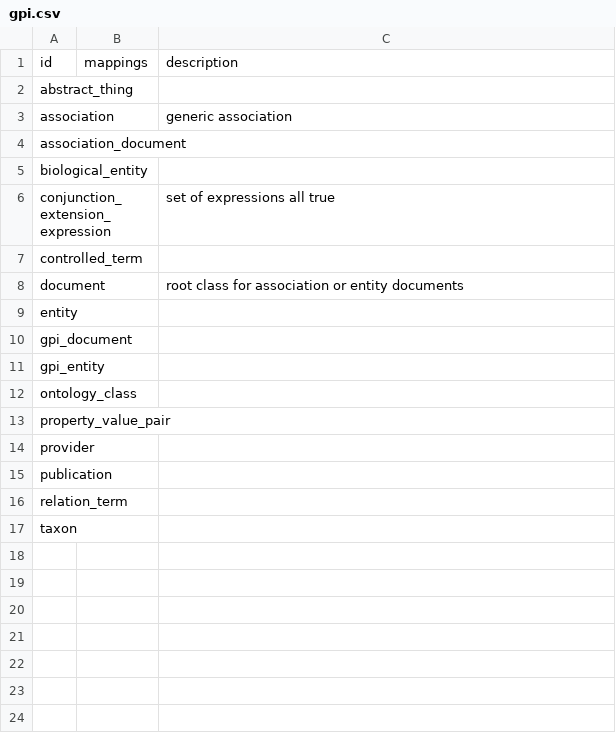
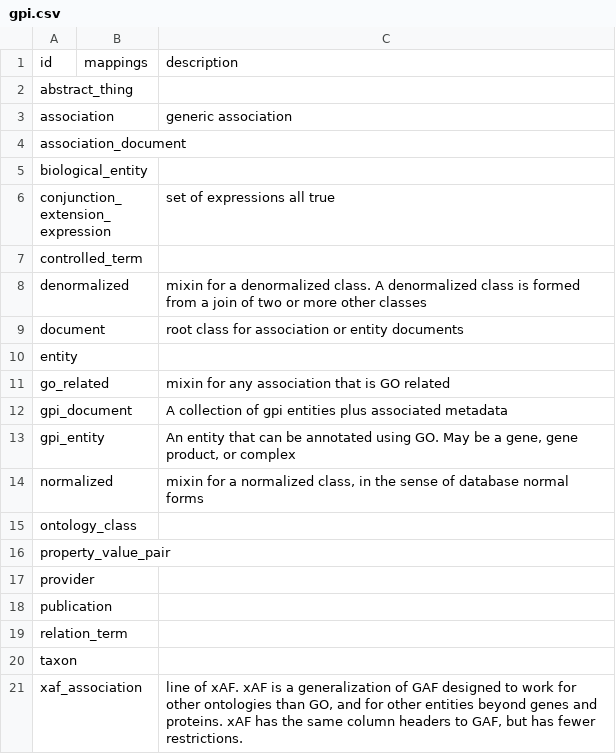
Before and after one commit to biodatamodels/ontology-associations, a CSV file: csv/gpi.csv, drawn as a sheet.

```diff
--- a/csv/gpi.csv
+++ b/csv/gpi.csv
@@ -7,6 +7,9 @@ conjunction_extension_expression,,set of expressions all true
 controlled_term,,
+denormalized,,mixin for a denormalized class. A denormalized class is formed from a join of two or more other classes
 document,,root class for association or entity documents
 entity,,
-gpi_document,,
-gpi_entity,,
+go_related,,mixin for any association that is GO related
+gpi_document,,A collection of gpi entities plus associated metadata
+gpi_entity,,"An entity that can be annotated using GO. May be a gene, gene product, or complex"
+normalized,,"mixin for a normalized class, in the sense of database normal forms"
 ontology_class,,
@@ -17 +20,2 @@ relation_term,,
 taxon,,
+xaf_association,,"line of xAF. xAF is a generalization of GAF designed to work for other ontologies than GO, and for other entities beyond genes and proteins. xAF has the same column headers to GAF, but has fewer restrictions."
```
Also changed, not shown: csv/all.csv, csv/gaf.csv, 37 other files.
